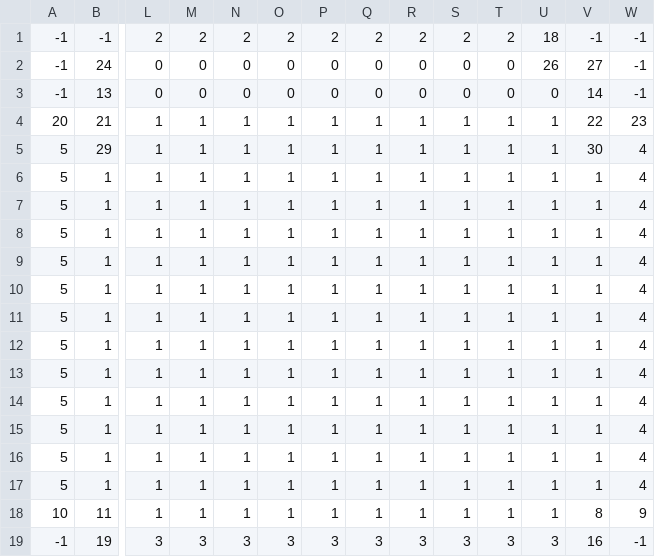
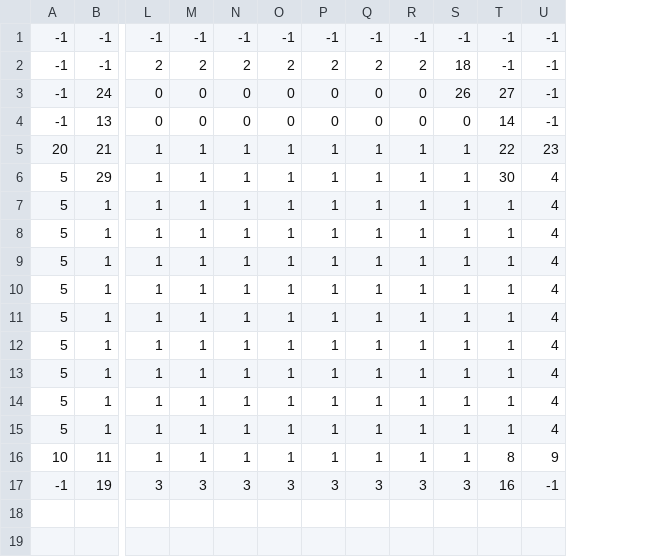
Before and after one commit to Sopheruss/TavernTrouble, a CSV file: SoftwareProjekt2024/Data/map_groundLayer.csv, drawn as a sheet; only a part is shown, gaps mark what is left out; removed rows and columns are numbered as before the commit, all else as after; rows hold the shown columns only; the diff names each change by its address in the sheet, - before the commit and + after, or states it on an @@ line.

```diff
--- a/SoftwareProjekt2024/Data/map_groundLayer.csv
+++ b/SoftwareProjekt2024/Data/map_groundLayer.csv
-column S, rows 1-14: 2 | 0 | 0 | 1 | 1 | 1 | 1 | 1 | 1 | 1 | 1 | 1 | 1 | 1; rows 18-19: 1 | 3
-column T, rows 1-14: 2 | 0 | 0 | 1 | 1 | 1 | 1 | 1 | 1 | 1 | 1 | 1 | 1 | 1; rows 18-19: 1 | 3
+row 1: -1 | -1 | -1 | -1 | -1 | -1 | -1 | -1 | -1 | -1 | -1 | -1
-row 15: 5 | 1 | 1 | 1 | 1 | 1 | 1 | 1 | 1 | 1 | 1 | 1 | 1 | 4
-row 16: 5 | 1 | 1 | 1 | 1 | 1 | 1 | 1 | 1 | 1 | 1 | 1 | 1 | 4
-row 17: 5 | 1 | 1 | 1 | 1 | 1 | 1 | 1 | 1 | 1 | 1 | 1 | 1 | 4
```
Also changed, not shown: SoftwareProjekt2024/Data/map_collisionLayer.csv, SoftwareProjekt2024/Data/map_interactionLayer.csv, 8 other files.
